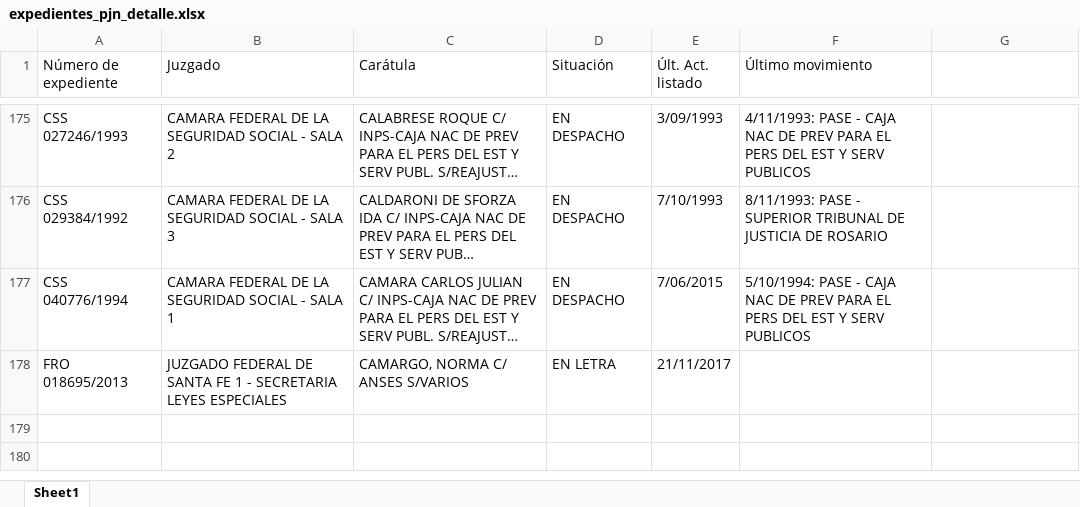
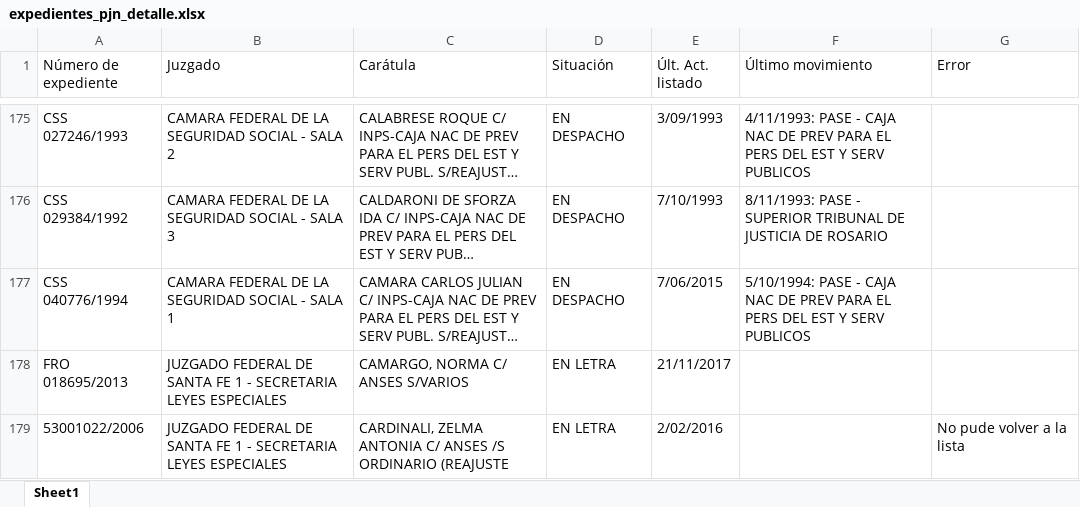
Before and after one commit to equintanafattor/scrap-mantaras, an Excel workbook: expedientes_pjn_detalle.xlsx, sheet Sheet1, drawn as a sheet; only a part is shown, gaps mark what is left out; long unchanged cells end in …; values as stored, in another font and other column widths than the file's, no borders; the diff names each change by its address in the sheet, - before the commit and + after, or states it on an @@ line.

```diff
--- a/expedientes_pjn_detalle.xlsx (sheet Sheet1)
+++ b/expedientes_pjn_detalle.xlsx (sheet Sheet1)
-G1: (empty)
+G1: Error
+row 179: 53001022/2006 | JUZGADO FEDERAL DE SANTA FE 1 - SECRETARIA LEYES ESPECIALES | CARDINALI, ZELMA ANTONIA C/ ANSES /S ORDINARIO (REAJUSTE | EN LETRA | 2/02/2016 |  | No pude volver a la lista
```
Also changed, not shown: 4 other files.
